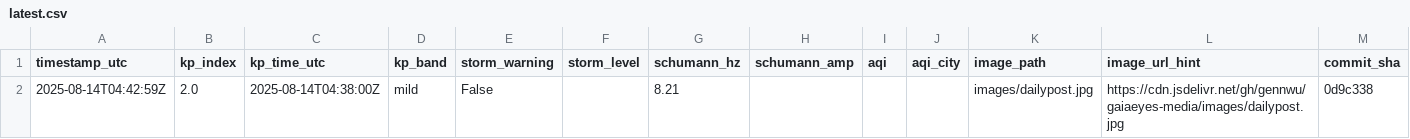
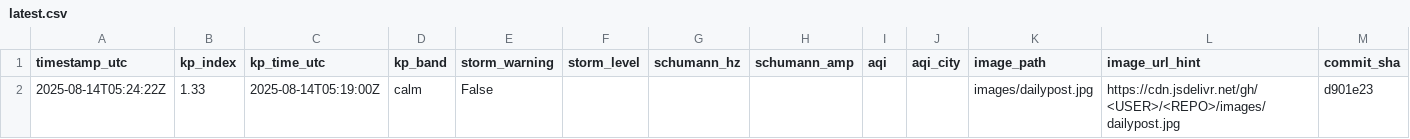
Before and after one commit to GaiaEyesHQ/gaiaeyes-media, a CSV file: data/latest.csv, drawn as a sheet; removed rows and columns are numbered as before the commit, all else as after; the diff names each change by its address in the sheet, - before the commit and + after, or states it on an @@ line.

Commit message:
daily: update image and data (2025-08-14T05:24:22Z)

```diff
--- a/data/latest.csv
+++ b/data/latest.csv
-row 2: 2025-08-14T04:42:59Z | 2.0 | 2025-08-14T04:38:00Z | mild | False |  | 8.21 |  |  |  | images/dailypost.jpg | https://cdn.jsdelivr.net/gh/gennwu/gaiaeyes-media/images/dailypost.jpg | 0d9c338
+row 2: 2025-08-14T05:24:22Z | 1.33 | 2025-08-14T05:19:00Z | calm | False |  |  |  |  |  | images/dailypost.jpg | https://cdn.jsdelivr.net/gh/<USER>/<REPO>/images/dailypost.jpg | d901e23
```
Also changed, not shown: 1 other file.
